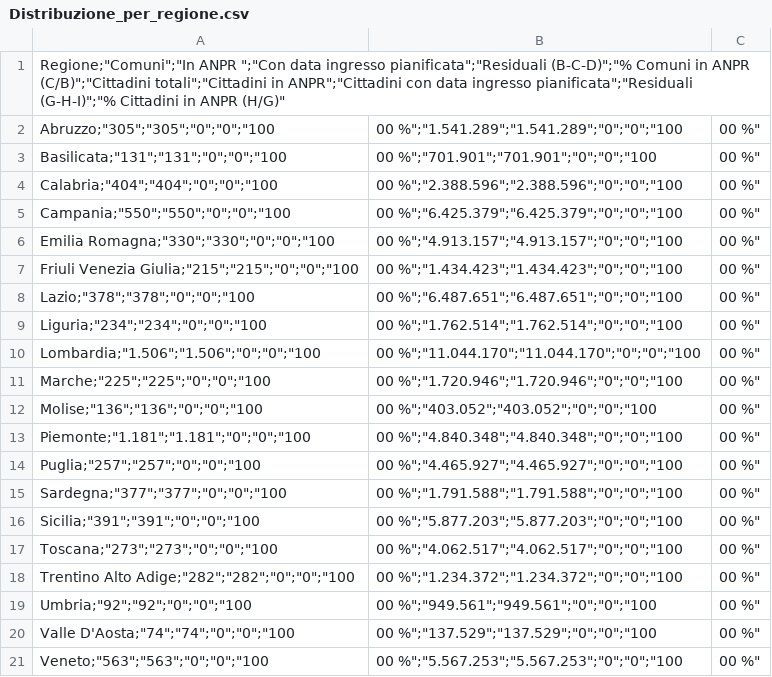
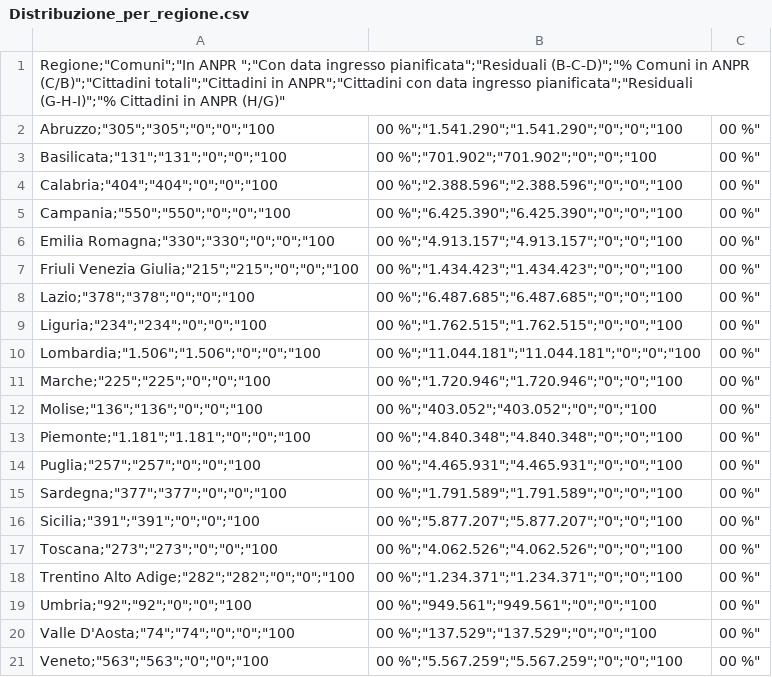
Before and after one commit to mfortini/opendata_backup, a CSV file: ANPR/AnprStatsWeb/Distribuzione_per_regione.csv, drawn as a sheet.

```diff
--- a/ANPR/AnprStatsWeb/Distribuzione_per_regione.csv
+++ b/ANPR/AnprStatsWeb/Distribuzione_per_regione.csv
@@ -1,11 +1,11 @@
 "Regione";"Comuni";"In ANPR ";"Con data ingresso pianificata";"Residuali (B-C-D)";"% Comuni in ANPR (C/B)";"Cittadini totali";"Cittadini in ANPR";"Cittadini con data ingresso pianificata";"Residuali (G-H-I)";"% Cittadini in ANPR (H/G)"
-"Abruzzo";"305";"305";"0";"0";"100,00 %";"1.541.289";"1.541.289";"0";"0";"100,00 %"
-"Basilicata";"131";"131";"0";"0";"100,00 %";"701.901";"701.901";"0";"0";"100,00 %"
+"Abruzzo";"305";"305";"0";"0";"100,00 %";"1.541.290";"1.541.290";"0";"0";"100,00 %"
+"Basilicata";"131";"131";"0";"0";"100,00 %";"701.902";"701.902";"0";"0";"100,00 %"
 "Calabria";"404";"404";"0";"0";"100,00 %";"2.388.596";"2.388.596";"0";"0";"100,00 %"
-"Campania";"550";"550";"0";"0";"100,00 %";"6.425.379";"6.425.379";"0";"0";"100,00 %"
+"Campania";"550";"550";"0";"0";"100,00 %";"6.425.390";"6.425.390";"0";"0";"100,00 %"
 "Emilia Romagna";"330";"330";"0";"0";"100,00 %";"4.913.157";"4.913.157";"0";"0";"100,00 %"
 "Friuli Venezia Giulia";"215";"215";"0";"0";"100,00 %";"1.434.423";"1.434.423";"0";"0";"100,00 %"
-"Lazio";"378";"378";"0";"0";"100,00 %";"6.487.651";"6.487.651";"0";"0";"100,00 %"
-"Liguria";"234";"234";"0";"0";"100,00 %";"1.762.514";"1.762.514";"0";"0";"100,00 %"
-"Lombardia";"1.506";"1.506";"0";"0";"100,00 %";"11.044.170";"11.044.170";"0";"0";"100,00 %"
+"Lazio";"378";"378";"0";"0";"100,00 %";"6.487.685";"6.487.685";"0";"0";"100,00 %"
+"Liguria";"234";"234";"0";"0";"100,00 %";"1.762.515";"1.762.515";"0";"0";"100,00 %"
+"Lombardia";"1.506";"1.506";"0";"0";"100,00 %";"11.044.181";"11.044.181";"0";"0";"100,00 %"
 "Marche";"225";"225";"0";"0";"100,00 %";"1.720.946";"1.720.946";"0";"0";"100,00 %"
@@ -13,9 +13,9 @@
 "Piemonte";"1.181";"1.181";"0";"0";"100,00 %";"4.840.348";"4.840.348";"0";"0";"100,00 %"
-"Puglia";"257";"257";"0";"0";"100,00 %";"4.465.927";"4.465.927";"0";"0";"100,00 %"
-"Sardegna";"377";"377";"0";"0";"100,00 %";"1.791.588";"1.791.588";"0";"0";"100,00 %"
-"Sicilia";"391";"391";"0";"0";"100,00 %";"5.877.203";"5.877.203";"0";"0";"100,00 %"
-"Toscana";"273";"273";"0";"0";"100,00 %";"4.062.517";"4.062.517";"0";"0";"100,00 %"
-"Trentino Alto Adige";"282";"282";"0";"0";"100,00 %";"1.234.372";"1.234.372";"0";"0";"100,00 %"
+"Puglia";"257";"257";"0";"0";"100,00 %";"4.465.931";"4.465.931";"0";"0";"100,00 %"
+"Sardegna";"377";"377";"0";"0";"100,00 %";"1.791.589";"1.791.589";"0";"0";"100,00 %"
+"Sicilia";"391";"391";"0";"0";"100,00 %";"5.877.207";"5.877.207";"0";"0";"100,00 %"
+"Toscana";"273";"273";"0";"0";"100,00 %";"4.062.526";"4.062.526";"0";"0";"100,00 %"
+"Trentino Alto Adige";"282";"282";"0";"0";"100,00 %";"1.234.371";"1.234.371";"0";"0";"100,00 %"
 "Umbria";"92";"92";"0";"0";"100,00 %";"949.561";"949.561";"0";"0";"100,00 %"
 "Valle D'Aosta";"74";"74";"0";"0";"100,00 %";"137.529";"137.529";"0";"0";"100,00 %"
-"Veneto";"563";"563";"0";"0";"100,00 %";"5.567.253";"5.567.253";"0";"0";"100,00 %"
+"Veneto";"563";"563";"0";"0";"100,00 %";"5.567.259";"5.567.259";"0";"0";"100,00 %"
```
Also changed, not shown: ANPR/AnprStatsWeb/Capoluoghi_di_regione.csv, ANPR/AnprStatsWeb/Report_nazionale.csv.
